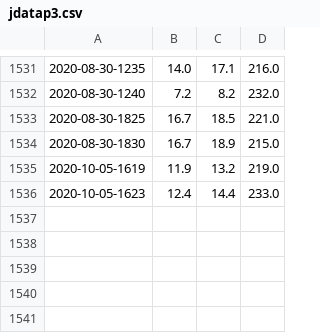
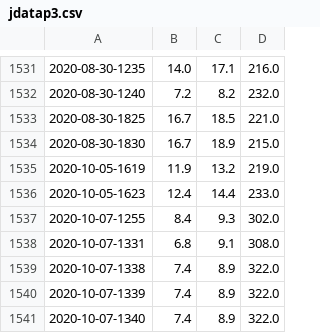
Before and after one commit to oriihi/bermuda-weather-scraper, a CSV file: jays_scrapers/jdatap3.csv, drawn as a sheet; only a part is shown, gaps mark what is left out.

```diff
--- a/jays_scrapers/jdatap3.csv
+++ b/jays_scrapers/jdatap3.csv
@@ -1536 +1536,6 @@
 2020-10-05-1623,12.4,14.4,233.0
+2020-10-07-1255,8.4,9.3,302.0
+2020-10-07-1331,6.8,9.1,308.0
+2020-10-07-1338,7.4,8.9,322.0
+2020-10-07-1339,7.4,8.9,322.0
+2020-10-07-1340,7.4,8.9,322.0
```
Also changed, not shown: 12 other files.
